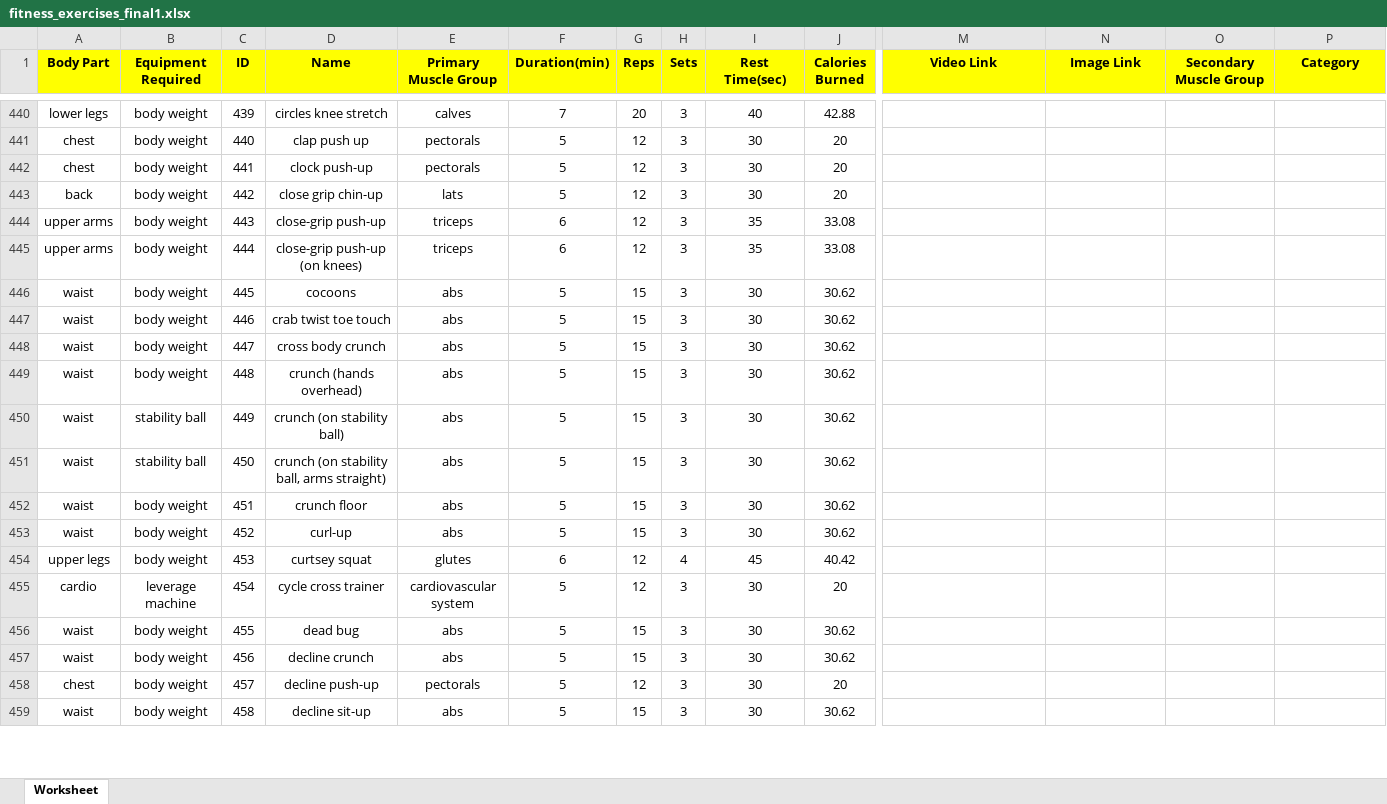
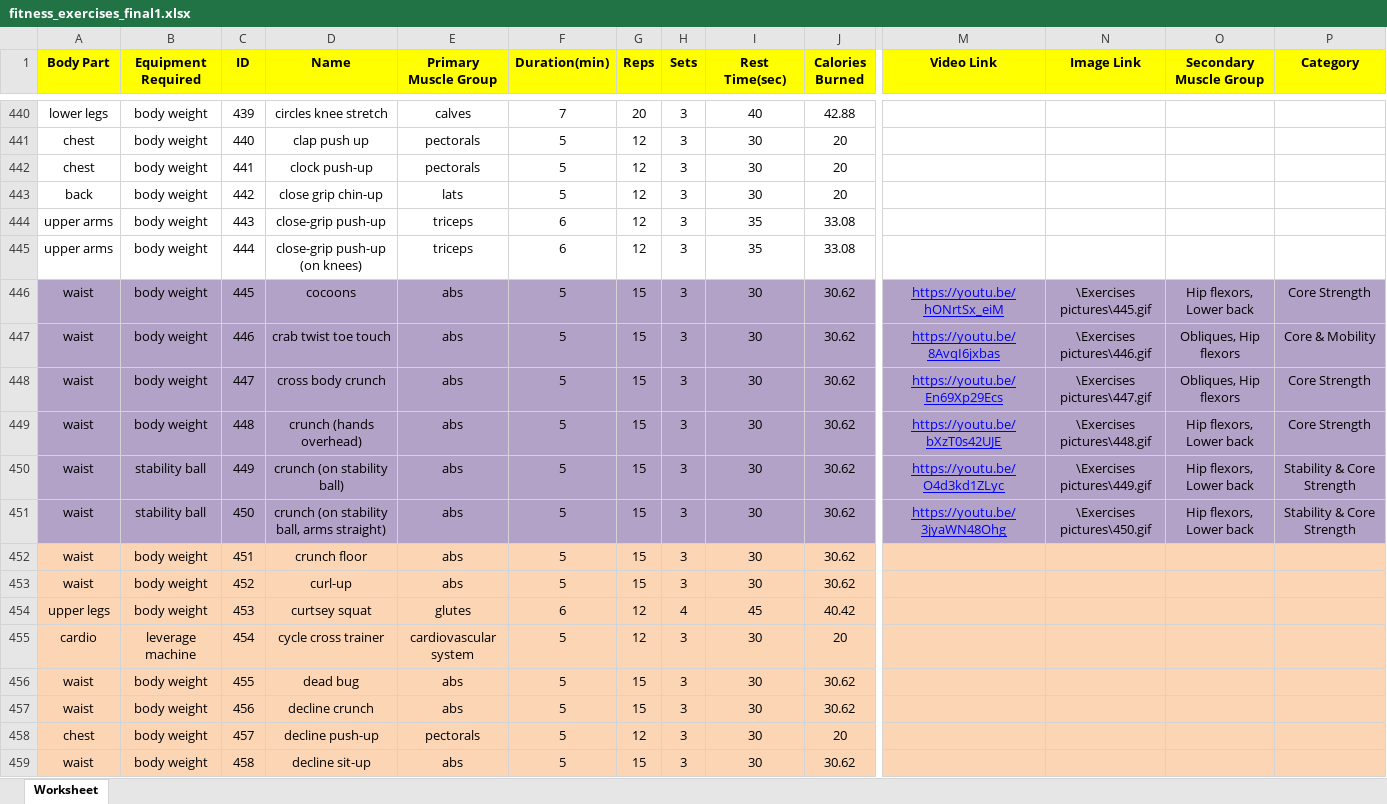
Before and after one commit to Aya-Mouff/Data-Workout-Planner, an Excel workbook: fitness_exercises_final1.xlsx, sheet Worksheet, drawn as a sheet; only a part is shown, gaps mark what is left out; values as stored, in another font and other column widths than the file's, no borders; the diff covers the shown part only; the diff names each change by its address in the sheet, - before the commit and + after, or states it on an @@ line.

```diff
--- a/fitness_exercises_final1.xlsx (sheet Worksheet)
+++ b/fitness_exercises_final1.xlsx (sheet Worksheet)
-A446:P451 fill: none
+A446:P451 fill: #B3A2C7
-M446 (Video Link): (empty)
+M446 (Video Link): https://youtu.be/hONrtSx_eiM
-N446 (Image Link): (empty)
+N446 (Image Link): \Exercises pictures\445.gif
-O446 (Secondary Muscle Group): (empty)
+O446 (Secondary Muscle Group): Hip flexors, Lower back
-P446 (Category): (empty)
+P446 (Category): Core Strength
-M447 (Video Link): (empty)
+M447 (Video Link): https://youtu.be/8AvqI6jxbas
-N447 (Image Link): (empty)
+N447 (Image Link): \Exercises pictures\446.gif
-O447:O448 (Secondary Muscle Group): (empty)
+O447:O448 (Secondary Muscle Group): Obliques, Hip flexors
-P447 (Category): (empty)
+P447 (Category): Core & Mobility
-M448 (Video Link): (empty)
+M448 (Video Link): https://youtu.be/En69Xp29Ecs
-N448 (Image Link): (empty)
+N448 (Image Link): \Exercises pictures\447.gif
-P448:P449 (Category): (empty)
+P448:P449 (Category): Core Strength
-M449 (Video Link): (empty)
+M449 (Video Link): https://youtu.be/bXzT0s42UJE
-N449 (Image Link): (empty)
+N449 (Image Link): \Exercises pictures\448.gif
-O449:O451 (Secondary Muscle Group): (empty)
+O449:O451 (Secondary Muscle Group): Hip flexors, Lower back
-M450 (Video Link): (empty)
+M450 (Video Link): https://youtu.be/O4d3kd1ZLyc
-N450 (Image Link): (empty)
+N450 (Image Link): \Exercises pictures\449.gif
-P450:P451 (Category): (empty)
+P450:P451 (Category): Stability & Core Strength
-M451 (Video Link): (empty)
+M451 (Video Link): https://youtu.be/3jyaWN48Ohg
-N451 (Image Link): (empty)
+N451 (Image Link): \Exercises pictures\450.gif
-A452:P459 fill: none
+A452:P459 fill: #FCD5B5
```
Also changed, not shown: cell formats elsewhere in this sheet, 6 other files.
